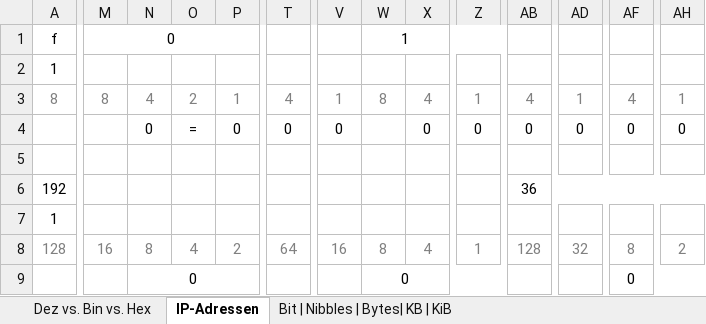
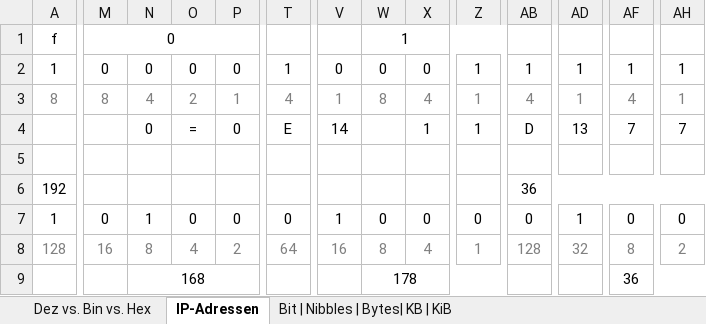
Before and after one commit to SebastianMeisel/WS-LAT, an Excel workbook: IP-Adressen umrechnen.xlsx, sheet IP-Adressen, drawn as a sheet; only a part is shown, gaps mark what is left out; values as stored, in another font and other column widths than the file's, no borders; removed rows and columns are numbered as before the commit, all else as after; rows hold the shown columns only; the diff covers the shown part only; the diff names each change by its address in the sheet, - before the commit and + after, or states it on an @@ line.

```diff
--- a/IP-Adressen umrechnen.xlsx (sheet IP-Adressen)
+++ b/IP-Adressen umrechnen.xlsx (sheet IP-Adressen)
-M2: (empty)
+M2: 0
-N2: (empty)
+N2: 0
-O2: (empty)
+O2: 0
-P2: (empty)
+P2: 0
-T2: (empty)
+T2: 1
-V2: (empty)
+V2: 0
-W2: (empty)
+W2: 0
-X2: (empty)
+X2: 0
-Z2: (empty)
+Z2: 1
-AB2: (empty)
+AB2: 1
-AD2: (empty)
+AD2: 1
-AF2: (empty)
+AF2: 1
-AH2: (empty)
+AH2: 1
-T4: 0
+T4: E
-V4: 0
+V4: 14
-X4: 0
+X4: 1
-Z4: 0
+Z4: 1
-AB4: 0
+AB4: D
-AD4: 0
+AD4: 13
-AF4: 0
+AF4: 7
-AH4: 0
+AH4: 7
-row 7: 1
+row 7: 1 | 0 | 1 | 0 | 0 | 0 | 1 | 0 | 0 | 0 | 0 | 1 | 0 | 0
-row 9:  |  | 0 |  |  |  |  | 0 |  |  |  |  | 0
+row 9:  |  | 168 |  |  |  |  | 178 |  |  |  |  | 36
```
Also changed, not shown: 7 edited cells elsewhere in this sheet, sheet Dez vs. Bin vs. Hex, sheet Bit | Nibbles | Bytes| KB | KiB, 3 other files.
